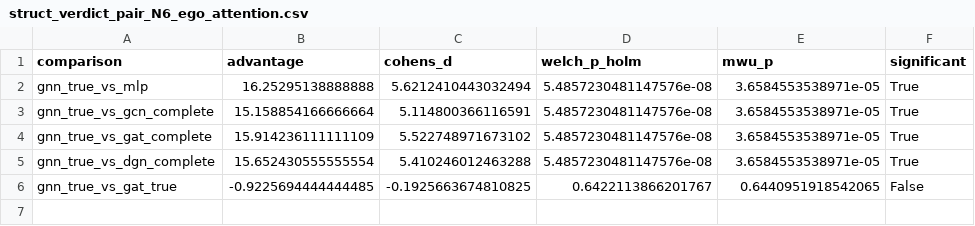
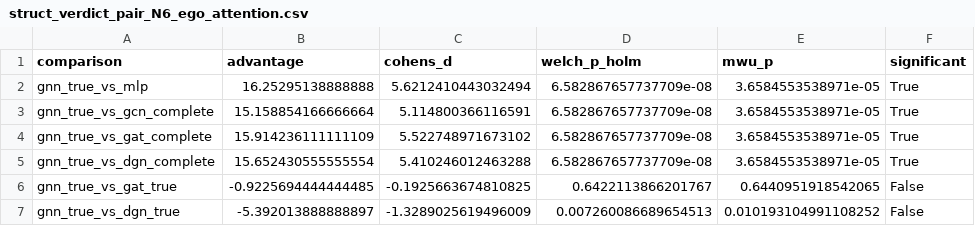
Before and after one commit to Evasion-OC/when-graphs-help-marl, a CSV file: results/phaseC/struct_verdict_pair_N6_ego_attention.csv, drawn as a sheet.

```diff
--- a/results/phaseC/struct_verdict_pair_N6_ego_attention.csv
+++ b/results/phaseC/struct_verdict_pair_N6_ego_attention.csv
@@ -1,6 +1,7 @@
 comparison,advantage,cohens_d,welch_p_holm,mwu_p,significant
-gnn_true_vs_mlp,16.25295138888888,5.6212410443032494,5.4857230481147576e-08,3.6584553538971e-05,True
-gnn_true_vs_gcn_complete,15.158854166666664,5.114800366116591,5.4857230481147576e-08,3.6584553538971e-05,True
-gnn_true_vs_gat_complete,15.914236111111109,5.522748971673102,5.4857230481147576e-08,3.6584553538971e-05,True
-gnn_true_vs_dgn_complete,15.652430555555554,5.410246012463288,5.4857230481147576e-08,3.6584553538971e-05,True
+gnn_true_vs_mlp,16.25295138888888,5.6212410443032494,6.582867657737709e-08,3.6584553538971e-05,True
+gnn_true_vs_gcn_complete,15.158854166666664,5.114800366116591,6.582867657737709e-08,3.6584553538971e-05,True
+gnn_true_vs_gat_complete,15.914236111111109,5.522748971673102,6.582867657737709e-08,3.6584553538971e-05,True
+gnn_true_vs_dgn_complete,15.652430555555554,5.410246012463288,6.582867657737709e-08,3.6584553538971e-05,True
 gnn_true_vs_gat_true,-0.9225694444444485,-0.1925663674810825,0.6422113866201767,0.6440951918542065,False
+gnn_true_vs_dgn_true,-5.392013888888897,-1.3289025619496009,0.007260086689654513,0.010193104991108252,False
```
Also changed, not shown: results/phaseC/manifest_pair_N6_ego_attention.csv, results/phaseC/summary_pair_N6_ego_attention.csv, 4 other files.
